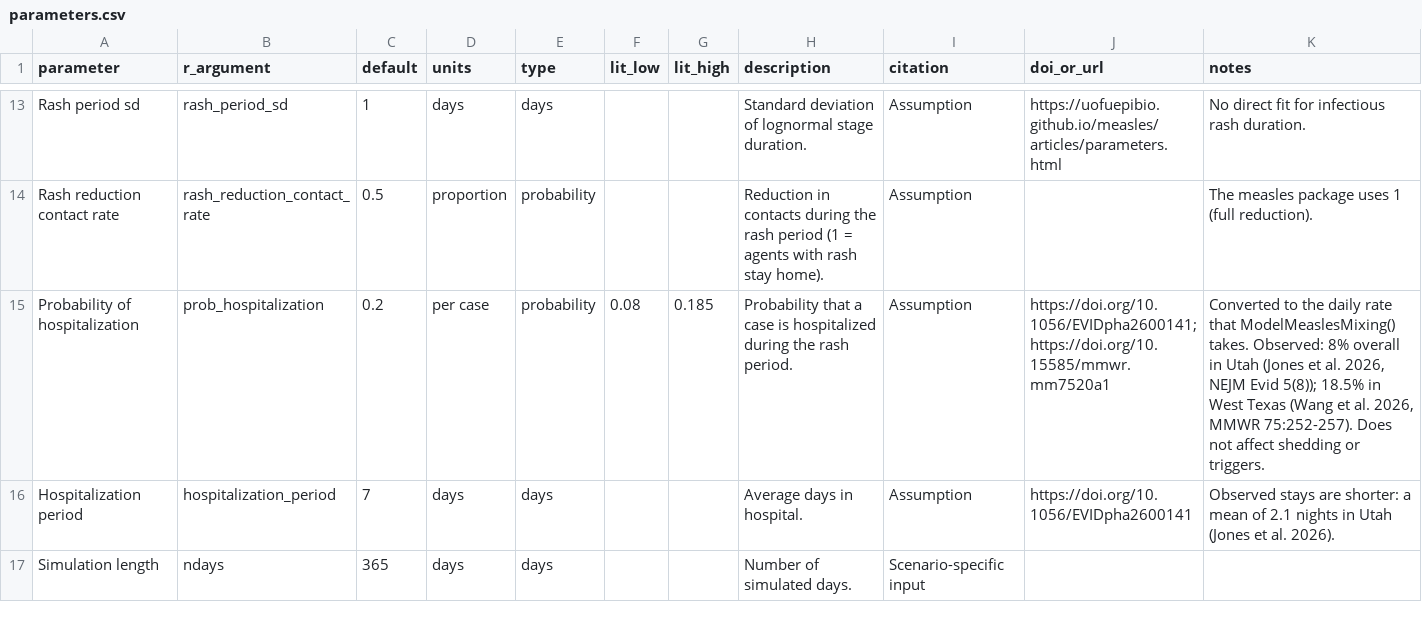
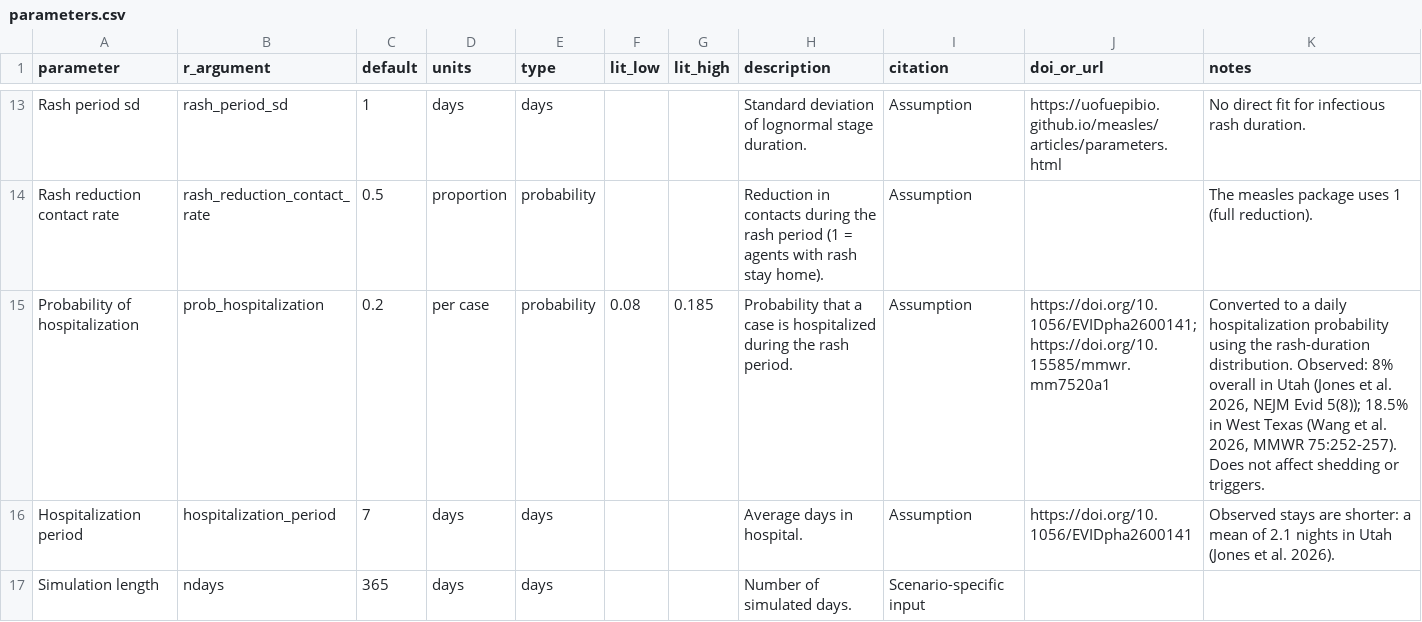
Before and after one commit to EpiForeSITE/wastewater-econ-abm, a CSV file: data/parameters.csv, drawn as a sheet; only a part is shown, gaps mark what is left out.

```diff
--- a/data/parameters.csv
+++ b/data/parameters.csv
@@ -14,3 +14,3 @@
 "Rash reduction contact rate","rash_reduction_contact_rate","0.5","proportion","probability","","","Reduction in contacts during the rash period (1 = agents with rash stay home).","Assumption","","The measles package uses 1 (full reduction)."
-"Probability of hospitalization","prob_hospitalization","0.2","per case","probability","0.08","0.185","Probability that a case is hospitalized during the rash period.","Assumption","https://doi.org/10.1056/EVIDpha2600141; https://doi.org/10.15585/mmwr.mm7520a1","Converted to the daily rate that ModelMeaslesMixing() takes. Observed: 8% overall in Utah (Jones et al. 2026, NEJM Evid 5(8)); 18.5% in West Texas (Wang et al. 2026, MMWR 75:252-257). Does not affect shedding or triggers."
+"Probability of hospitalization","prob_hospitalization","0.2","per case","probability","0.08","0.185","Probability that a case is hospitalized during the rash period.","Assumption","https://doi.org/10.1056/EVIDpha2600141; https://doi.org/10.15585/mmwr.mm7520a1","Converted to a daily hospitalization probability using the rash-duration distribution. Observed: 8% overall in Utah (Jones et al. 2026, NEJM Evid 5(8)); 18.5% in West Texas (Wang et al. 2026, MMWR 75:252-257). Does not affect shedding or triggers."
 "Hospitalization period","hospitalization_period","7","days","days","","","Average days in hospital.","Assumption","https://doi.org/10.1056/EVIDpha2600141","Observed stays are shorter: a mean of 2.1 nights in Utah (Jones et al. 2026)."
```
Also changed, not shown: 6 other files.
